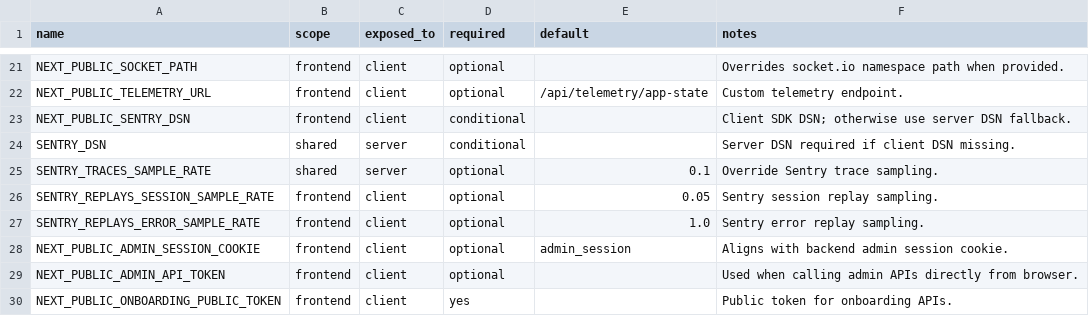
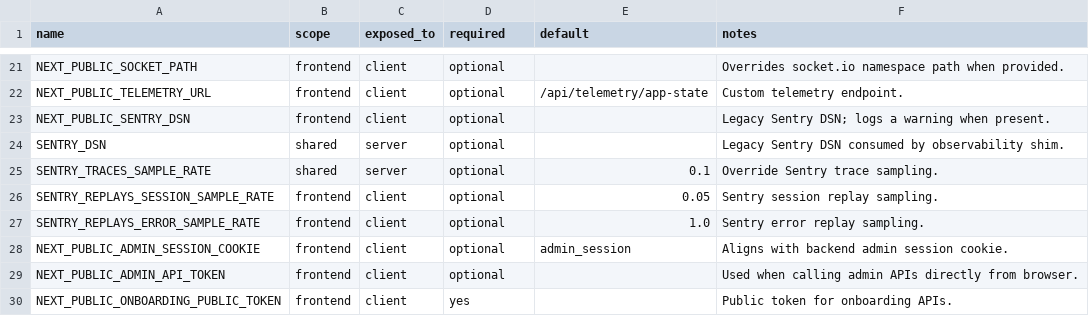
Before and after one commit to ikanisa/abareyo, a CSV file: audit/env-matrix.csv, drawn as a sheet; only a part is shown, gaps mark what is left out.

Commit message:
docs: note optional sentry configuration after vercel removal

```diff
--- a/audit/env-matrix.csv
+++ b/audit/env-matrix.csv
@@ -22,4 +22,4 @@ NEXT_PUBLIC_SOCKET_PATH,frontend,client,optional,,Overrides socket.io namespace
 NEXT_PUBLIC_TELEMETRY_URL,frontend,client,optional,"/api/telemetry/app-state",Custom telemetry endpoint.
-NEXT_PUBLIC_SENTRY_DSN,frontend,client,conditional,,Client SDK DSN; otherwise use server DSN fallback.
-SENTRY_DSN,shared,server,conditional,,Server DSN required if client DSN missing.
+NEXT_PUBLIC_SENTRY_DSN,frontend,client,optional,,Legacy Sentry DSN; logs a warning when present.
+SENTRY_DSN,shared,server,optional,,Legacy Sentry DSN consumed by observability shim.
 SENTRY_TRACES_SAMPLE_RATE,shared,server,optional,"0.1",Override Sentry trace sampling.
```
Also changed, not shown: 53 other files.
